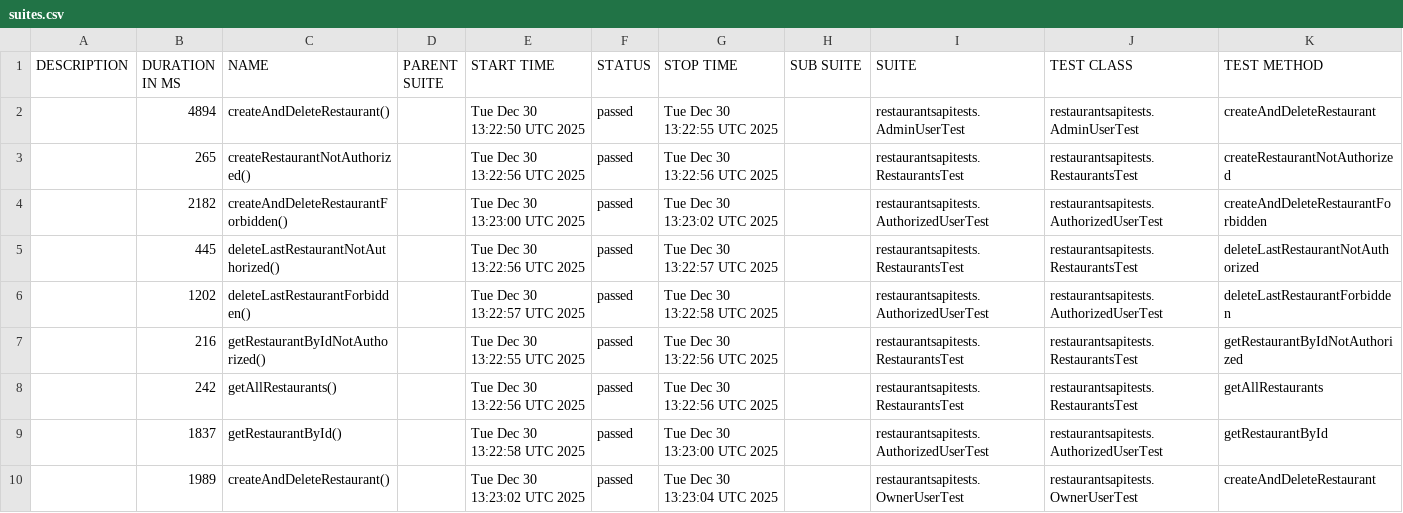
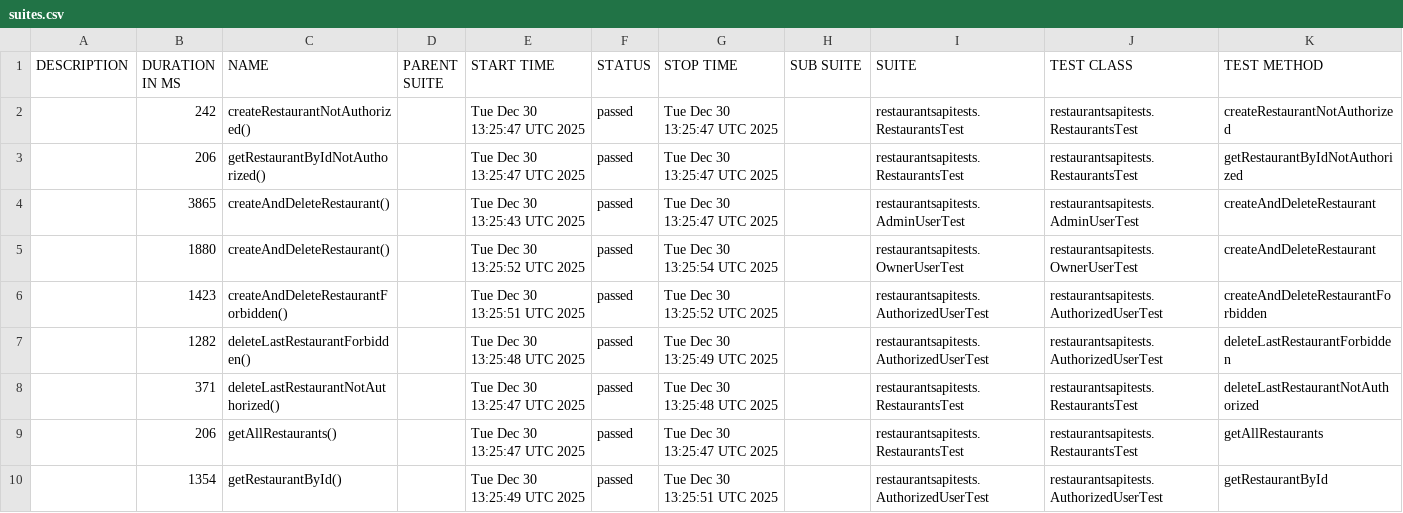
Before and after one commit to szymczykkrzysztof/RestaurantsApiTests, a CSV file: data/suites.csv, drawn as a sheet.

```diff
--- a/data/suites.csv
+++ b/data/suites.csv
@@ -1,10 +1,10 @@
 "DESCRIPTION","DURATION IN MS","NAME","PARENT SUITE","START TIME","STATUS","STOP TIME","SUB SUITE","SUITE","TEST CLASS","TEST METHOD"
-"","4894","createAndDeleteRestaurant()","","Tue Dec 30 13:22:50 UTC 2025","passed","Tue Dec 30 13:22:55 UTC 2025","","restaurantsapitests.AdminUserTest","restaurantsapitests.AdminUserTest","createAndDeleteRestaurant"
-"","265","createRestaurantNotAuthorized()","","Tue Dec 30 13:22:56 UTC 2025","passed","Tue Dec 30 13:22:56 UTC 2025","","restaurantsapitests.RestaurantsTest","restaurantsapitests.RestaurantsTest","createRestaurantNotAuthorized"
-"","2182","createAndDeleteRestaurantForbidden()","","Tue Dec 30 13:23:00 UTC 2025","passed","Tue Dec 30 13:23:02 UTC 2025","","restaurantsapitests.AuthorizedUserTest","restaurantsapitests.AuthorizedUserTest","createAndDeleteRestaurantForbidden"
-"","445","deleteLastRestaurantNotAuthorized()","","Tue Dec 30 13:22:56 UTC 2025","passed","Tue Dec 30 13:22:57 UTC 2025","","restaurantsapitests.RestaurantsTest","restaurantsapitests.RestaurantsTest","deleteLastRestaurantNotAuthorized"
-"","1202","deleteLastRestaurantForbidden()","","Tue Dec 30 13:22:57 UTC 2025","passed","Tue Dec 30 13:22:58 UTC 2025","","restaurantsapitests.AuthorizedUserTest","restaurantsapitests.AuthorizedUserTest","deleteLastRestaurantForbidden"
-"","216","getRestaurantByIdNotAuthorized()","","Tue Dec 30 13:22:55 UTC 2025","passed","Tue Dec 30 13:22:56 UTC 2025","","restaurantsapitests.RestaurantsTest","restaurantsapitests.RestaurantsTest","getRestaurantByIdNotAuthorized"
-"","242","getAllRestaurants()","","Tue Dec 30 13:22:56 UTC 2025","passed","Tue Dec 30 13:22:56 UTC 2025","","restaurantsapitests.RestaurantsTest","restaurantsapitests.RestaurantsTest","getAllRestaurants"
-"","1837","getRestaurantById()","","Tue Dec 30 13:22:58 UTC 2025","passed","Tue Dec 30 13:23:00 UTC 2025","","restaurantsapitests.AuthorizedUserTest","restaurantsapitests.AuthorizedUserTest","getRestaurantById"
-"","1989","createAndDeleteRestaurant()","","Tue Dec 30 13:23:02 UTC 2025","passed","Tue Dec 30 13:23:04 UTC 2025","","restaurantsapitests.OwnerUserTest","restaurantsapitests.OwnerUserTest","createAndDeleteRestaurant"
+"","242","createRestaurantNotAuthorized()","","Tue Dec 30 13:25:47 UTC 2025","passed","Tue Dec 30 13:25:47 UTC 2025","","restaurantsapitests.RestaurantsTest","restaurantsapitests.RestaurantsTest","createRestaurantNotAuthorized"
+"","206","getRestaurantByIdNotAuthorized()","","Tue Dec 30 13:25:47 UTC 2025","passed","Tue Dec 30 13:25:47 UTC 2025","","restaurantsapitests.RestaurantsTest","restaurantsapitests.RestaurantsTest","getRestaurantByIdNotAuthorized"
+"","3865","createAndDeleteRestaurant()","","Tue Dec 30 13:25:43 UTC 2025","passed","Tue Dec 30 13:25:47 UTC 2025","","restaurantsapitests.AdminUserTest","restaurantsapitests.AdminUserTest","createAndDeleteRestaurant"
+"","1880","createAndDeleteRestaurant()","","Tue Dec 30 13:25:52 UTC 2025","passed","Tue Dec 30 13:25:54 UTC 2025","","restaurantsapitests.OwnerUserTest","restaurantsapitests.OwnerUserTest","createAndDeleteRestaurant"
+"","1423","createAndDeleteRestaurantForbidden()","","Tue Dec 30 13:25:51 UTC 2025","passed","Tue Dec 30 13:25:52 UTC 2025","","restaurantsapitests.AuthorizedUserTest","restaurantsapitests.AuthorizedUserTest","createAndDeleteRestaurantForbidden"
+"","1282","deleteLastRestaurantForbidden()","","Tue Dec 30 13:25:48 UTC 2025","passed","Tue Dec 30 13:25:49 UTC 2025","","restaurantsapitests.AuthorizedUserTest","restaurantsapitests.AuthorizedUserTest","deleteLastRestaurantForbidden"
+"","371","deleteLastRestaurantNotAuthorized()","","Tue Dec 30 13:25:47 UTC 2025","passed","Tue Dec 30 13:25:48 UTC 2025","","restaurantsapitests.RestaurantsTest","restaurantsapitests.RestaurantsTest","deleteLastRestaurantNotAuthorized"
+"","206","getAllRestaurants()","","Tue Dec 30 13:25:47 UTC 2025","passed","Tue Dec 30 13:25:47 UTC 2025","","restaurantsapitests.RestaurantsTest","restaurantsapitests.RestaurantsTest","getAllRestaurants"
+"","1354","getRestaurantById()","","Tue Dec 30 13:25:49 UTC 2025","passed","Tue Dec 30 13:25:51 UTC 2025","","restaurantsapitests.AuthorizedUserTest","restaurantsapitests.AuthorizedUserTest","getRestaurantById"
```
Also changed, not shown: 32 other files.
